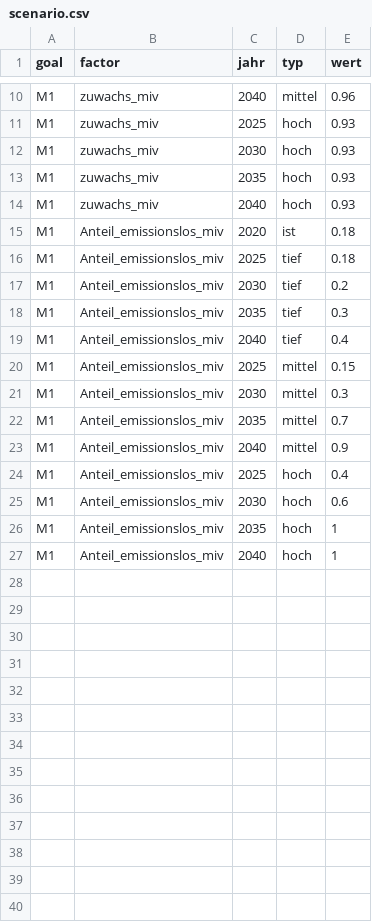
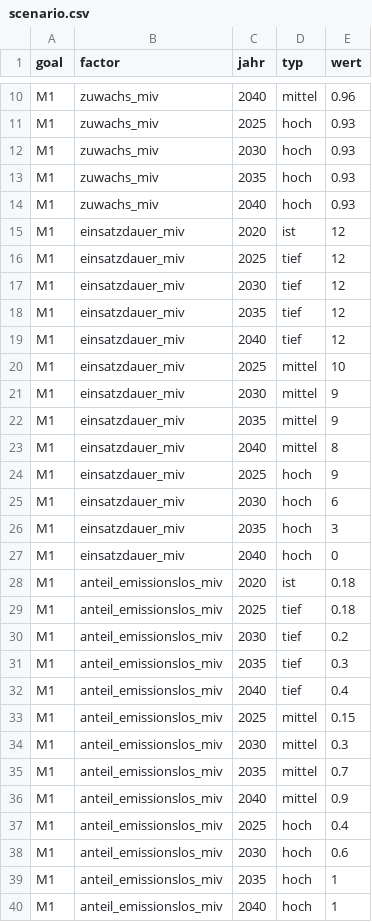
Before and after one commit to lcalmbach/climate-strategy-bs, a CSV file: source/data/scenario.csv, drawn as a sheet; only a part is shown, gaps mark what is left out.

```diff
--- a/source/data/scenario.csv
+++ b/source/data/scenario.csv
@@ -14,14 +14,27 @@ M1;zuwachs_miv;2035;hoch;0.93
 M1;zuwachs_miv;2040;hoch;0.93
-M1;Anteil_emissionslos_miv;2020;ist;0.18
-M1;Anteil_emissionslos_miv;2025;tief;0.18
-M1;Anteil_emissionslos_miv;2030;tief;0.2
-M1;Anteil_emissionslos_miv;2035;tief;0.3
-M1;Anteil_emissionslos_miv;2040;tief;0.4
-M1;Anteil_emissionslos_miv;2025;mittel;0.15
-M1;Anteil_emissionslos_miv;2030;mittel;0.3
-M1;Anteil_emissionslos_miv;2035;mittel;0.7
-M1;Anteil_emissionslos_miv;2040;mittel;0.9
-M1;Anteil_emissionslos_miv;2025;hoch;0.4
-M1;Anteil_emissionslos_miv;2030;hoch;0.6
-M1;Anteil_emissionslos_miv;2035;hoch;1
-M1;Anteil_emissionslos_miv;2040;hoch;1
+M1;einsatzdauer_miv;2020;ist;12
+M1;einsatzdauer_miv;2025;tief;12
+M1;einsatzdauer_miv;2030;tief;12
+M1;einsatzdauer_miv;2035;tief;12
+M1;einsatzdauer_miv;2040;tief;12
+M1;einsatzdauer_miv;2025;mittel;10
+M1;einsatzdauer_miv;2030;mittel;9
+M1;einsatzdauer_miv;2035;mittel;9
+M1;einsatzdauer_miv;2040;mittel;8
+M1;einsatzdauer_miv;2025;hoch;9
+M1;einsatzdauer_miv;2030;hoch;6
+M1;einsatzdauer_miv;2035;hoch;3
+M1;einsatzdauer_miv;2040;hoch;0
+M1;anteil_emissionslos_miv;2020;ist;0.18
+M1;anteil_emissionslos_miv;2025;tief;0.18
+M1;anteil_emissionslos_miv;2030;tief;0.2
+M1;anteil_emissionslos_miv;2035;tief;0.3
+M1;anteil_emissionslos_miv;2040;tief;0.4
+M1;anteil_emissionslos_miv;2025;mittel;0.15
+M1;anteil_emissionslos_miv;2030;mittel;0.3
+M1;anteil_emissionslos_miv;2035;mittel;0.7
+M1;anteil_emissionslos_miv;2040;mittel;0.9
+M1;anteil_emissionslos_miv;2025;hoch;0.4
+M1;anteil_emissionslos_miv;2030;hoch;0.6
+M1;anteil_emissionslos_miv;2035;hoch;1
+M1;anteil_emissionslos_miv;2040;hoch;1
```
Also changed, not shown: 2 other files.
